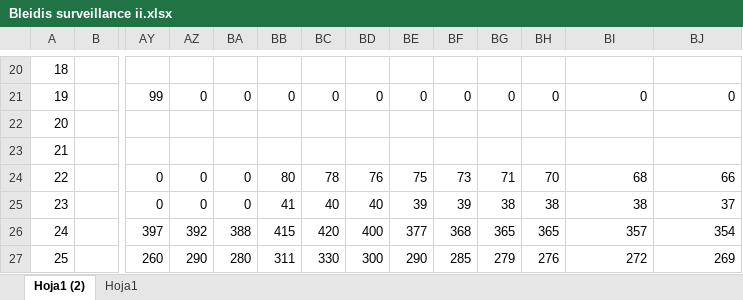
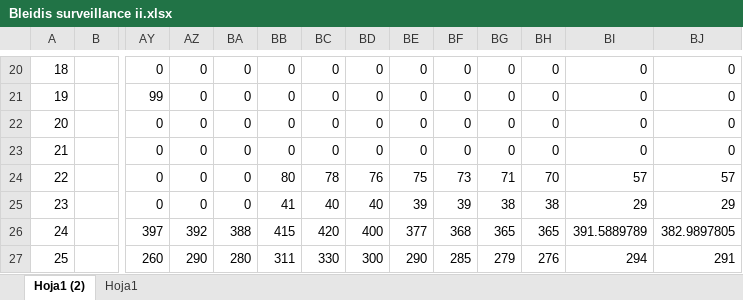
Before and after one commit to jorgemedina87/seguimiento_otros_campos, an Excel workbook: Bleidis surveillance ii.xlsx, sheet Hoja1 (2), drawn as a sheet; only a part is shown, gaps mark what is left out; values as stored, in another font and other column widths than the file's, no borders; the diff covers the shown part only; the diff names each change by its address in the sheet, - before the commit and + after, or states it on an @@ line.

```diff
--- a/Bleidis surveillance ii.xlsx (sheet Hoja1 (2))
+++ b/Bleidis surveillance ii.xlsx (sheet Hoja1 (2))
-AY20: (empty)
+AY20: 0
-AZ20: (empty)
+AZ20: 0
-BA20: (empty)
+BA20: 0
-BB20: (empty)
+BB20: 0
-BC20: (empty)
+BC20: 0
-BD20: (empty)
+BD20: 0
-BE20: (empty)
+BE20: 0
-BF20: (empty)
+BF20: 0
-BG20: (empty)
+BG20: 0
-BH20: (empty)
+BH20: 0
-BI20: (empty)
+BI20: 0
-BJ20: (empty)
+BJ20: 0
-AY22:AY23: (empty)
+AY22:AY23: 0
-AZ22:AZ23: (empty)
+AZ22:AZ23: 0
-BA22:BA23: (empty)
+BA22:BA23: 0
-BB22:BB23: (empty)
+BB22:BB23: 0
-BC22:BC23: (empty)
+BC22:BC23: 0
-BD22:BD23: (empty)
+BD22:BD23: 0
-BE22:BE23: (empty)
+BE22:BE23: 0
-BF22:BF23: (empty)
+BF22:BF23: 0
-BG22:BG23: (empty)
+BG22:BG23: 0
-BH22:BH23: (empty)
+BH22:BH23: 0
-BI22:BI23: (empty)
+BI22:BI23: 0
-BJ22:BJ23: (empty)
+BJ22:BJ23: 0
-BI24: 68
+BI24: 57
-BJ24: 66
+BJ24: 57
-BI25: 38
+BI25: 29
-BJ25: 37
+BJ25: 29
-BI26: 357
+BI26: 391.5889789
-BJ26: 354
+BJ26: 382.9897805
-BI27: 272
+BI27: 294
-BJ27: 269
+BJ27: 291
```
Also changed, not shown: 346 edited cells elsewhere in this sheet.
